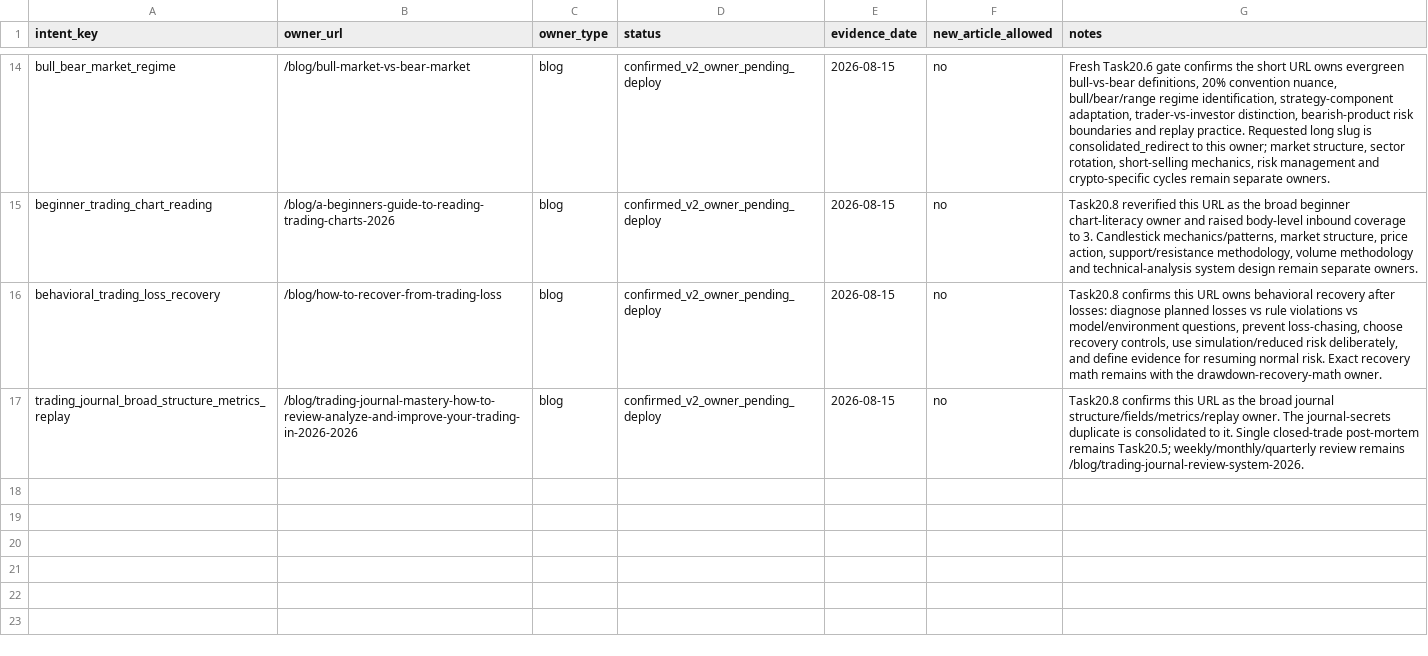
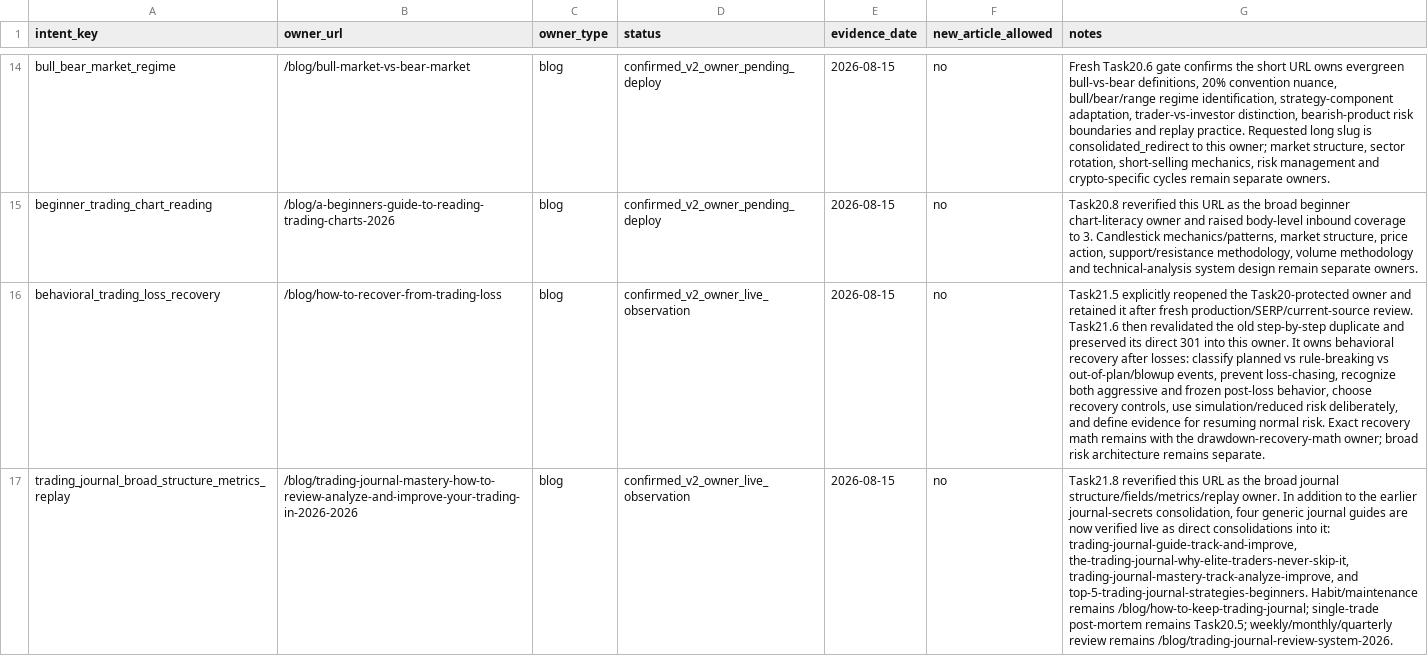
Before and after one commit to qiuweisen/image2minecraftskin-web, a CSV file: docs/seo/v2/_workflow/intent-ownership-registry.csv, drawn as a sheet; only a part is shown, gaps mark what is left out; the diff covers the shown part only; the diff names each change by its address in the sheet, - before the commit and + after, or states it on an @@ line.

Commit message:
seo: record task21 deployment closeout

```diff
--- a/docs/seo/v2/_workflow/intent-ownership-registry.csv
+++ b/docs/seo/v2/_workflow/intent-ownership-registry.csv
-D16:D17 (status): confirmed_v2_owner_pending_deploy
+D16:D17 (status): confirmed_v2_owner_live_observation
-G16 (notes): Task20.8 confirms this URL owns behavioral recovery after losses: diagnose planned losses vs rule violations vs model/environment questions, prevent loss-chasing, choose recovery controls, use simulation/reduced risk deliberately, and define evidence for resuming normal risk. Exact recovery math remains with the drawdown-recovery-math owner.
+G16 (notes): Task21.5 explicitly reopened the Task20-protected owner and retained it after fresh production/SERP/current-source review. Task21.6 then revalidated the old step-by-step duplicate and preserved its direct 301 into this owner. It owns behavioral recovery after losses: classify planned vs rule-breaking vs out-of-plan/blowup events, prevent loss-chasing, recognize both aggressive and frozen post-loss behavior, choose recovery controls, use simulation/reduced risk deliberately, and define evidence for resuming normal risk. Exact recovery math remains with the drawdown-recovery-math owner; broad risk architecture remains separate.
-G17 (notes): Task20.8 confirms this URL as the broad journal structure/fields/metrics/replay owner. The journal-secrets duplicate is consolidated to it. Single closed-trade post-mortem remains…
+G17 (notes): Task21.8 reverified this URL as the broad journal structure/fields/metrics/replay owner. In addition to the earlier journal-secrets consolidation, four generic journal guides are now verified live as direct consolidations into it: trading-journal-guide-track-and-improve, the-trading-journal-why-elite-traders-never-skip-it, trading-journal-mastery-track-analyze-improve, and top-5-trading-journal-strategies-beginners. Habit/maintenance remains /blog/how-to-keep-trading-journal; single-trade post-mortem remains…
```
Also changed, not shown: 5 added rows elsewhere in this file, docs/seo/v2/_workflow/observation-board.csv, 16 other files.
